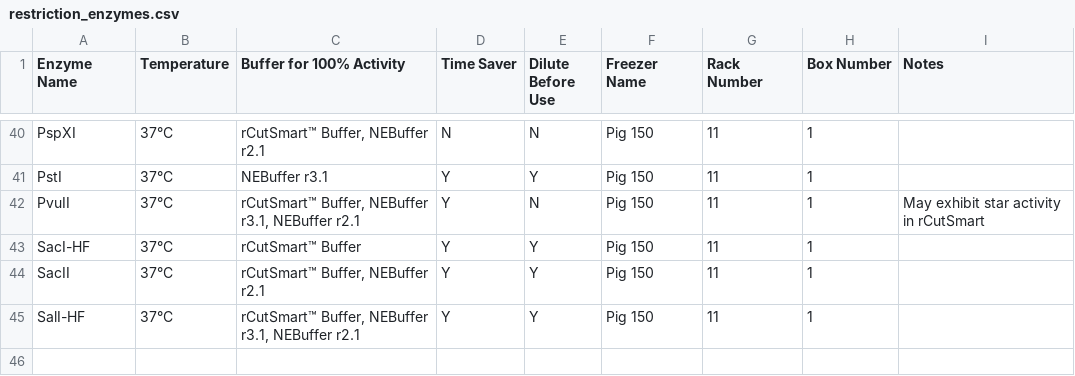
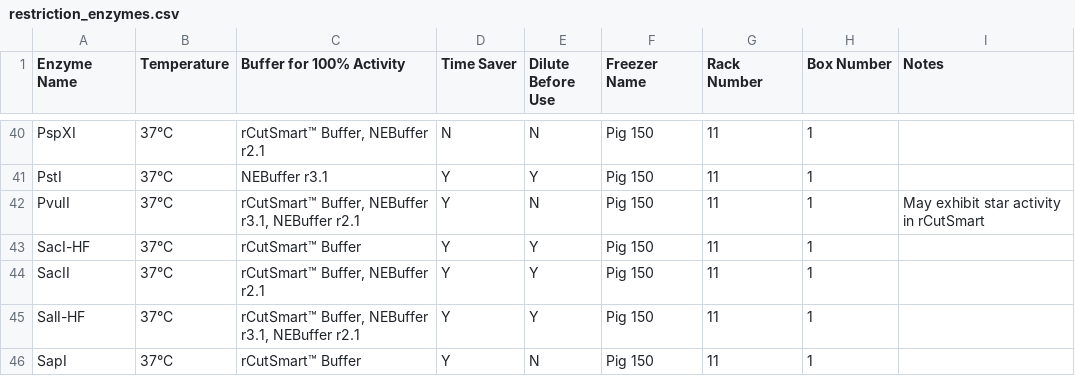
Before and after one commit to bnhenry08/inventory-app, a CSV file: restriction_enzymes.csv, drawn as a sheet; only a part is shown, gaps mark what is left out.

Commit message:
Update restriction enzyme inventory 2026-10-15 16:55:40.979406

```diff
--- a/restriction_enzymes.csv
+++ b/restriction_enzymes.csv
@@ -45 +45,2 @@ SacII,37°C,"rCutSmart™ Buffer, NEBuffer r2.1",Y,Y,Pig 150,11,1,
 SalI-HF,37°C,"rCutSmart™ Buffer, NEBuffer r3.1, NEBuffer r2.1",Y,Y,Pig 150,11,1,
+SapI,37°C,rCutSmart™ Buffer,Y,N,Pig 150,11,1,
```
